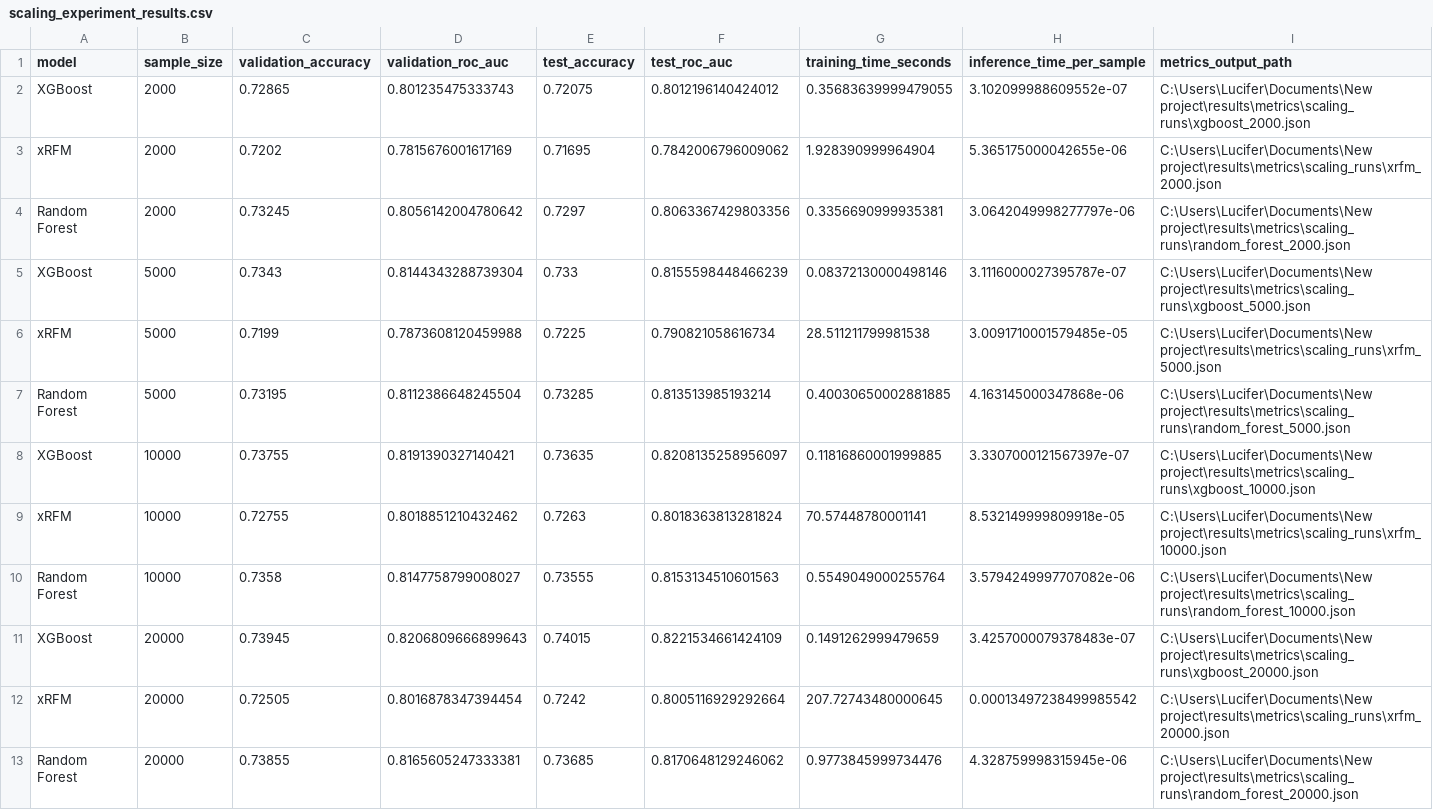
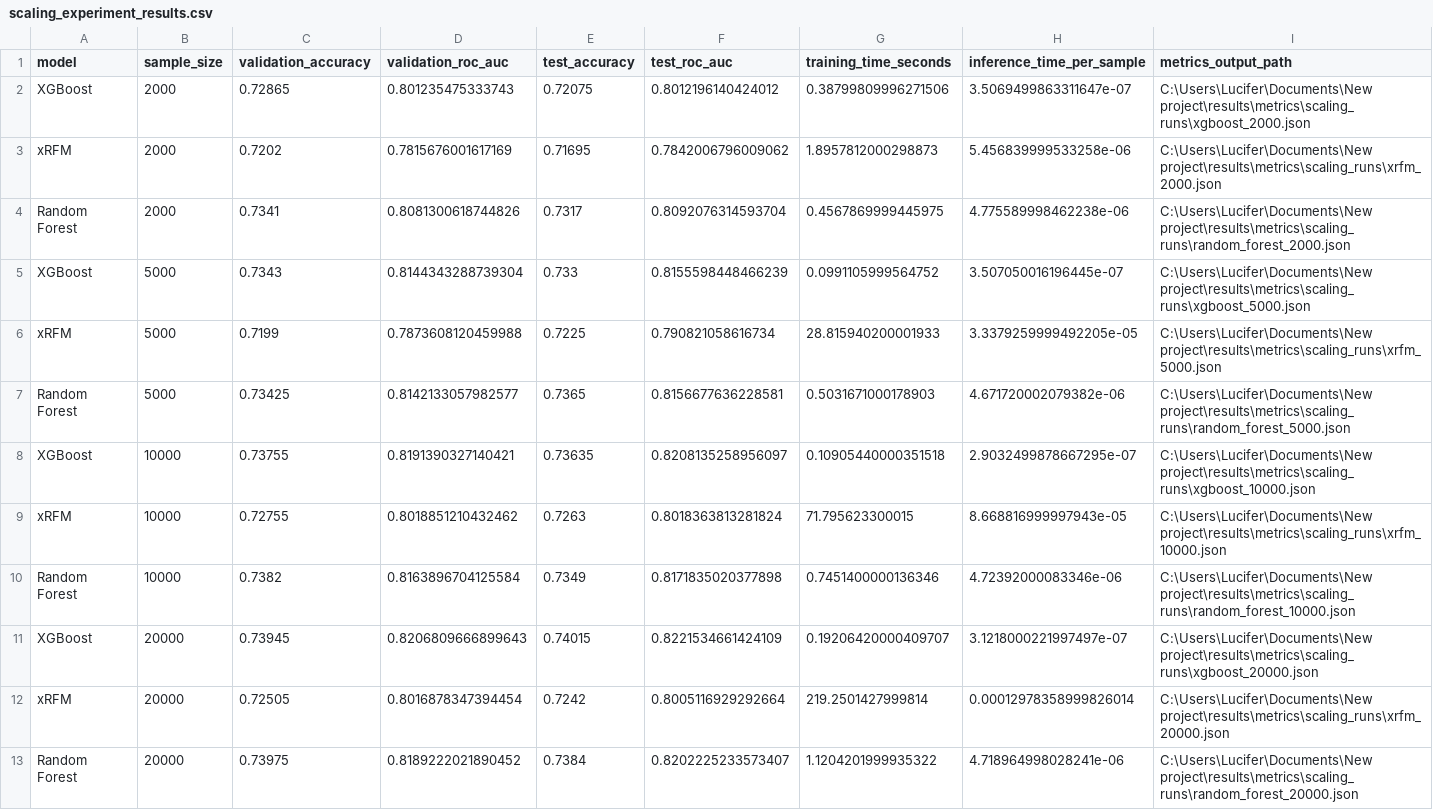
Before and after one commit to shldo/comp9417-project, a CSV file: results/metrics/scaling_experiment_results.csv, drawn as a sheet.

Commit message:
Adjusting model parameters

```diff
--- a/results/metrics/scaling_experiment_results.csv
+++ b/results/metrics/scaling_experiment_results.csv
@@ -1,13 +1,13 @@
 model,sample_size,validation_accuracy,validation_roc_auc,test_accuracy,test_roc_auc,training_time_seconds,inference_time_per_sample,metrics_output_path
-XGBoost,2000,0.72865,0.801235475333743,0.72075,0.8012196140424012,0.35683639999479055,3.102099988609552e-07,C:\Users\Lucifer\Documents\New project\results\metrics\scaling_runs\xgboost_2000.json
-xRFM,2000,0.7202,0.7815676001617169,0.71695,0.7842006796009062,1.928390999964904,5.365175000042655e-06,C:\Users\Lucifer\Documents\New project\results\metrics\scaling_runs\xrfm_2000.json
-Random Forest,2000,0.73245,0.8056142004780642,0.7297,0.8063367429803356,0.3356690999935381,3.0642049998277797e-06,C:\Users\Lucifer\Documents\New project\results\metrics\scaling_runs\random_forest_2000.json
-XGBoost,5000,0.7343,0.8144343288739304,0.733,0.8155598448466239,0.08372130000498146,3.1116000027395787e-07,C:\Users\Lucifer\Documents\New project\results\metrics\scaling_runs\xgboost_5000.json
-xRFM,5000,0.7199,0.7873608120459988,0.7225,0.790821058616734,28.511211799981538,3.0091710001579485e-05,C:\Users\Lucifer\Documents\New project\results\metrics\scaling_runs\xrfm_5000.json
-Random Forest,5000,0.73195,0.8112386648245504,0.73285,0.813513985193214,0.40030650002881885,4.163145000347868e-06,C:\Users\Lucifer\Documents\New project\results\metrics\scaling_runs\random_forest_5000.json
-XGBoost,10000,0.73755,0.8191390327140421,0.73635,0.8208135258956097,0.11816860001999885,3.3307000121567397e-07,C:\Users\Lucifer\Documents\New project\results\metrics\scaling_runs\xgboost_10000.json
-xRFM,10000,0.72755,0.8018851210432462,0.7263,0.8018363813281824,70.57448780001141,8.532149999809918e-05,C:\Users\Lucifer\Documents\New project\results\metrics\scaling_runs\xrfm_10000.json
-Random Forest,10000,0.7358,0.8147758799008027,0.73555,0.8153134510601563,0.5549049000255764,3.5794249997707082e-06,C:\Users\Lucifer\Documents\New project\results\metrics\scaling_runs\random_forest_10000.json
-XGBoost,20000,0.73945,0.8206809666899643,0.74015,0.8221534661424109,0.1491262999479659,3.4257000079378483e-07,C:\Users\Lucifer\Documents\New project\results\metrics\scaling_runs\xgboost_20000.json
-xRFM,20000,0.72505,0.8016878347394454,0.7242,0.8005116929292664,207.72743480000645,0.00013497238499985542,C:\Users\Lucifer\Documents\New project\results\metrics\scaling_runs\xrfm_20000.json
-Random Forest,20000,0.73855,0.8165605247333381,0.73685,0.8170648129246062,0.9773845999734476,4.328759998315945e-06,C:\Users\Lucifer\Documents\New project\results\metrics\scaling_runs\random_forest_20000.json
+XGBoost,2000,0.72865,0.801235475333743,0.72075,0.8012196140424012,0.38799809996271506,3.5069499863311647e-07,C:\Users\Lucifer\Documents\New project\results\metrics\scaling_runs\xgboost_2000.json
+xRFM,2000,0.7202,0.7815676001617169,0.71695,0.7842006796009062,1.8957812000298873,5.456839999533258e-06,C:\Users\Lucifer\Documents\New project\results\metrics\scaling_runs\xrfm_2000.json
+Random Forest,2000,0.7341,0.8081300618744826,0.7317,0.8092076314593704,0.4567869999445975,4.775589998462238e-06,C:\Users\Lucifer\Documents\New project\results\metrics\scaling_runs\random_forest_2000.json
+XGBoost,5000,0.7343,0.8144343288739304,0.733,0.8155598448466239,0.0991105999564752,3.507050016196445e-07,C:\Users\Lucifer\Documents\New project\results\metrics\scaling_runs\xgboost_5000.json
+xRFM,5000,0.7199,0.7873608120459988,0.7225,0.790821058616734,28.815940200001933,3.3379259999492205e-05,C:\Users\Lucifer\Documents\New project\results\metrics\scaling_runs\xrfm_5000.json
+Random Forest,5000,0.73425,0.8142133057982577,0.7365,0.8156677636228581,0.5031671000178903,4.671720002079382e-06,C:\Users\Lucifer\Documents\New project\results\metrics\scaling_runs\random_forest_5000.json
+XGBoost,10000,0.73755,0.8191390327140421,0.73635,0.8208135258956097,0.10905440000351518,2.9032499878667295e-07,C:\Users\Lucifer\Documents\New project\results\metrics\scaling_runs\xgboost_10000.json
+xRFM,10000,0.72755,0.8018851210432462,0.7263,0.8018363813281824,71.795623300015,8.668816999997943e-05,C:\Users\Lucifer\Documents\New project\results\metrics\scaling_runs\xrfm_10000.json
+Random Forest,10000,0.7382,0.8163896704125584,0.7349,0.8171835020377898,0.7451400000136346,4.72392000083346e-06,C:\Users\Lucifer\Documents\New project\results\metrics\scaling_runs\random_forest_10000.json
+XGBoost,20000,0.73945,0.8206809666899643,0.74015,0.8221534661424109,0.19206420000409707,3.1218000221997497e-07,C:\Users\Lucifer\Documents\New project\results\metrics\scaling_runs\xgboost_20000.json
+xRFM,20000,0.72505,0.8016878347394454,0.7242,0.8005116929292664,219.2501427999814,0.00012978358999826014,C:\Users\Lucifer\Documents\New project\results\metrics\scaling_runs\xrfm_20000.json
+Random Forest,20000,0.73975,0.8189222021890452,0.7384,0.8202225233573407,1.1204201999935322,4.718964998028241e-06,C:\Users\Lucifer\Documents\New project\results\metrics\scaling_runs\random_forest_20000.json
```
Also changed, not shown: 14 other files.
